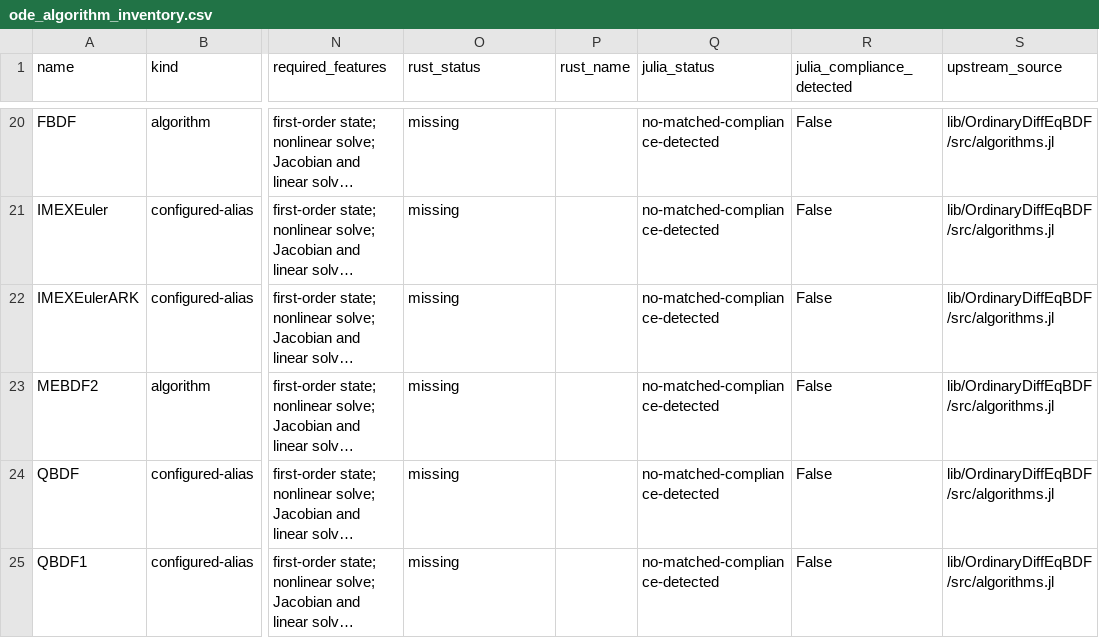
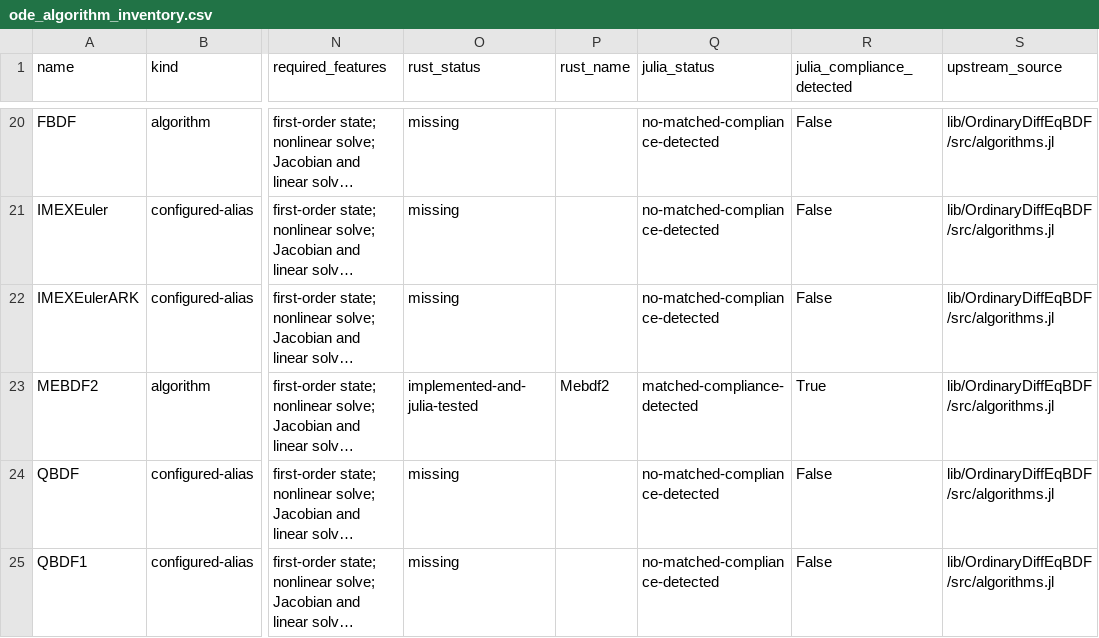
Before and after one commit to Wouittone/differential-equations-rs, a CSV file: docs/ode_algorithm_inventory.csv, drawn as a sheet; only a part is shown, gaps mark what is left out; long unchanged cells end in …; the diff names each change by its address in the sheet, - before the commit and + after, or states it on an @@ line.

Commit message:
docs: refresh MEBDF2 inventory and status

```diff
--- a/docs/ode_algorithm_inventory.csv
+++ b/docs/ode_algorithm_inventory.csv
-O23 (rust_status): missing
+O23 (rust_status): implemented-and-julia-tested
-P23 (rust_name): (empty)
+P23 (rust_name): Mebdf2
-Q23 (julia_status): no-matched-compliance-detected
+Q23 (julia_status): matched-compliance-detected
-R23 (julia_compliance_detected): False
+R23 (julia_compliance_detected): True
```
Also changed, not shown: 3 other files.
